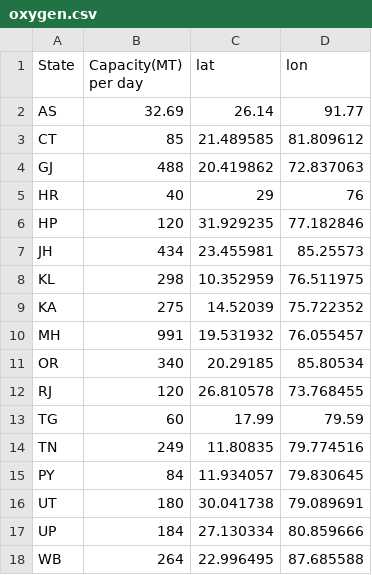
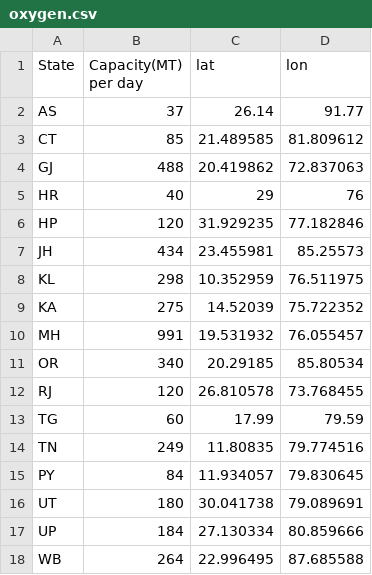
Before and after one commit to oshin94/HackOn, a CSV file: oxygen.csv, drawn as a sheet.

```diff
--- a/oxygen.csv
+++ b/oxygen.csv
@@ -1,3 +1,3 @@
 State,Capacity(MT) per day,lat,lon
-AS,32.69,26.14,91.77
+AS,37,26.14,91.77
 CT,85,21.489585,81.809612
```
Also changed, not shown: 5 other files.
